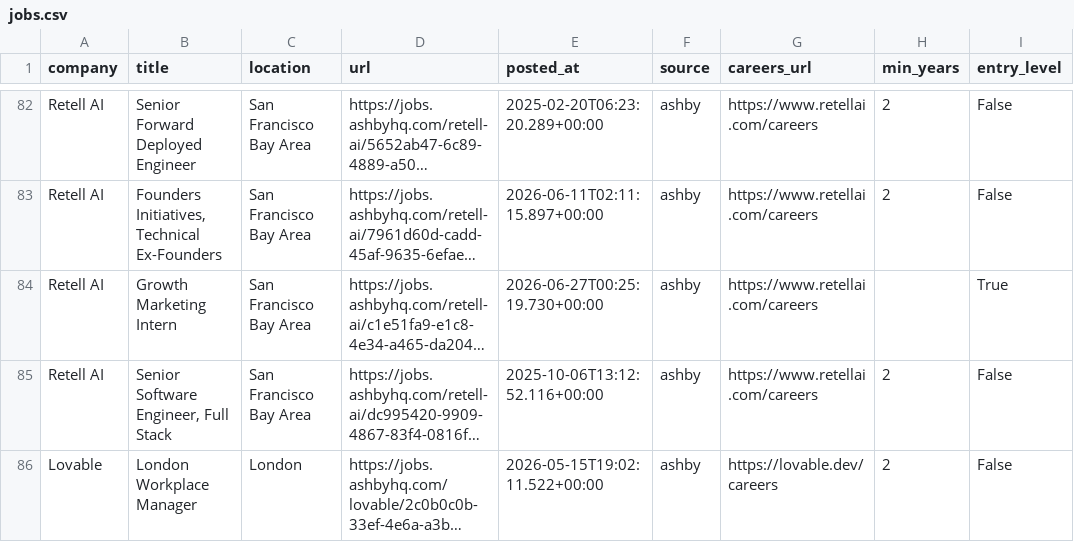
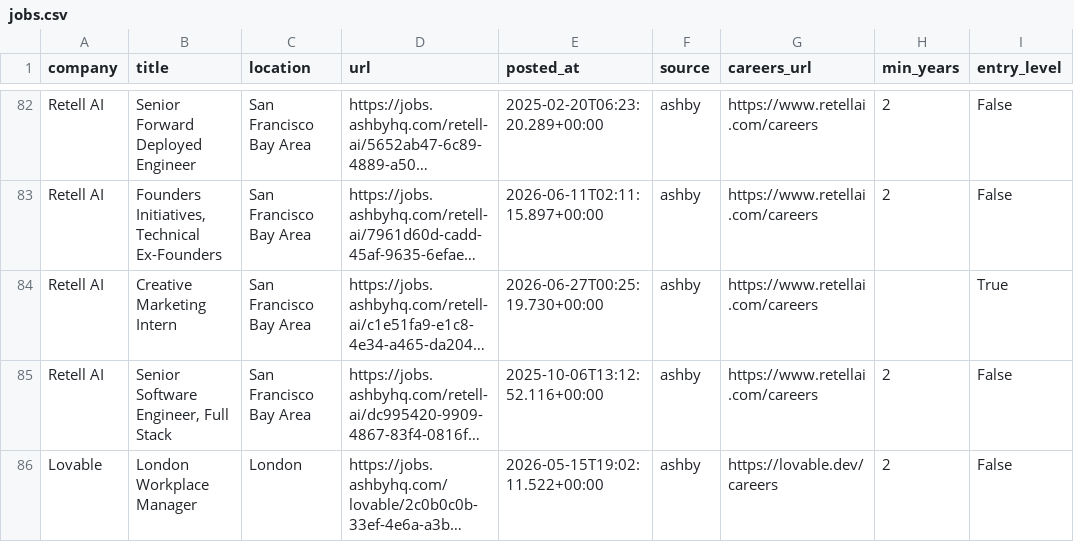
Before and after one commit to zachrosenblum/AI-Job-Board, a CSV file: New project/output/jobs.csv, drawn as a sheet; only a part is shown, gaps mark what is left out; long unchanged cells end in …; the diff covers the shown part only; the diff names each change by its address in the sheet, - before the commit and + after, or states it on an @@ line.

```diff
--- a/New project/output/jobs.csv
+++ b/New project/output/jobs.csv
-B84 (title): Growth Marketing Intern
+B84 (title): Creative Marketing Intern
```
Also changed, not shown: 2 added rows, 2 removed rows and 2 edited cells elsewhere in this file, 2 other files.
